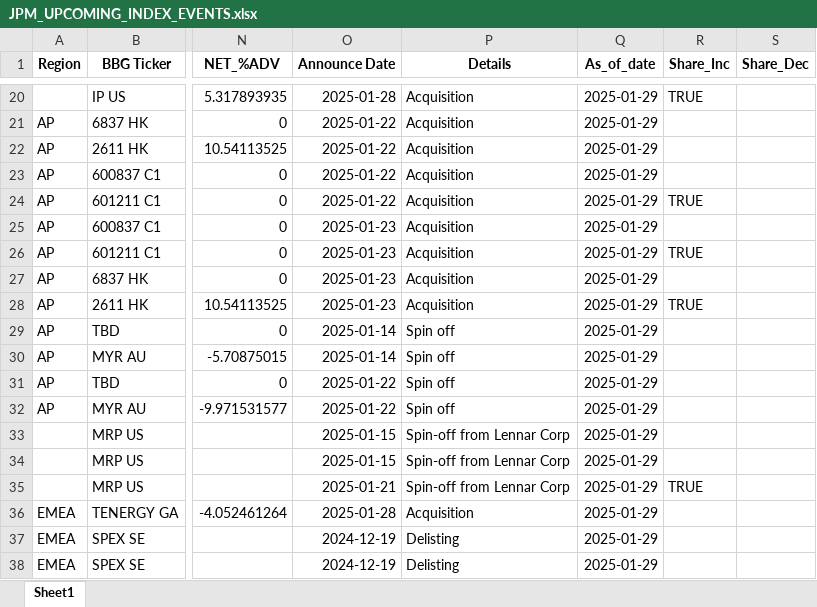
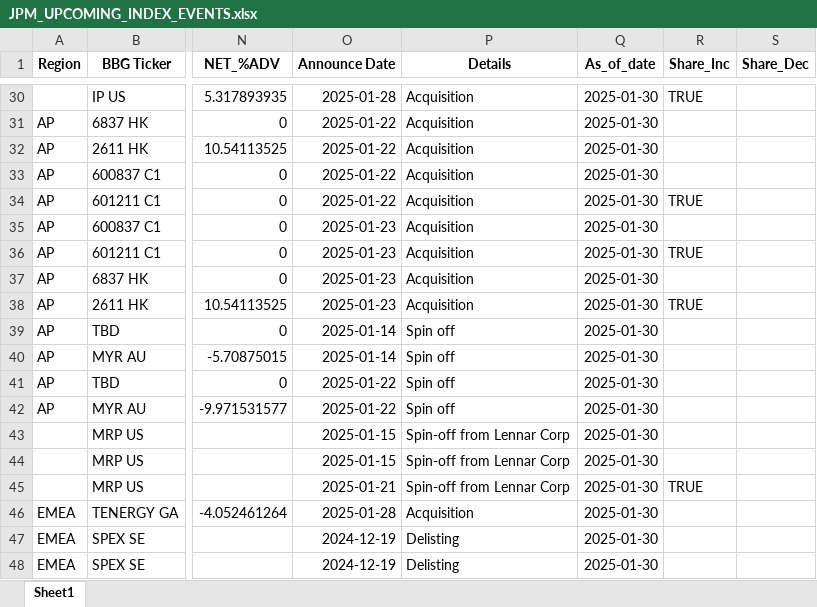
Before and after one commit to arjunkilaru/rebalances, an Excel workbook: JPM_UPCOMING_INDEX_EVENTS.xlsx, sheet Sheet1, drawn as a sheet; only a part is shown, gaps mark what is left out; values as stored, in another font and other column widths than the file's, no borders; addresses are those after the commit; the diff covers the shown part only; the diff names each change by its address in the sheet, - before the commit and + after, or states it on an @@ line.

```diff
--- a/JPM_UPCOMING_INDEX_EVENTS.xlsx (sheet Sheet1)
+++ b/JPM_UPCOMING_INDEX_EVENTS.xlsx (sheet Sheet1)
-Q30:Q48 (As_of_date): 2025-01-29
+Q30:Q48 (As_of_date): 2025-01-30
```
Also changed, not shown: 12 added rows, 2 removed rows and 28 edited cells elsewhere in this sheet, 1 other file.
